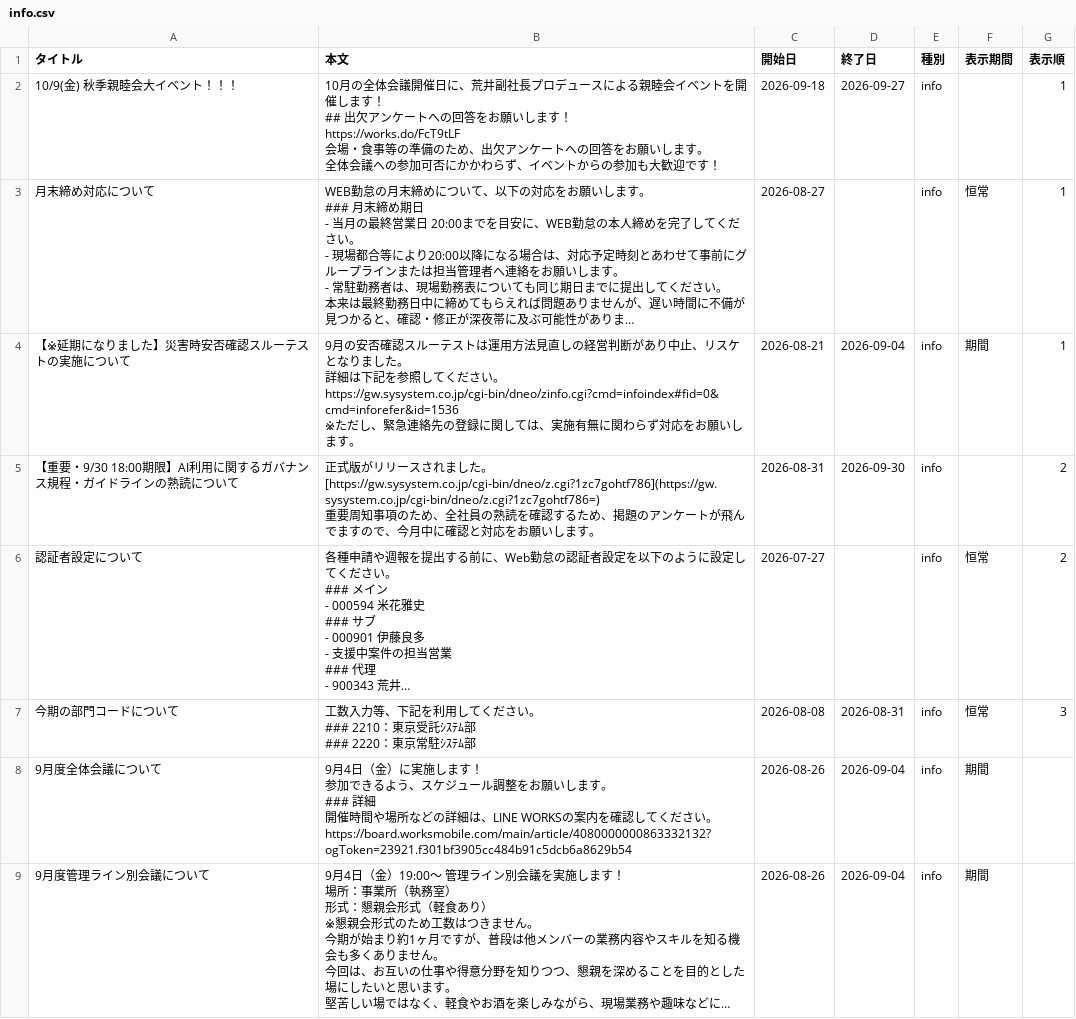
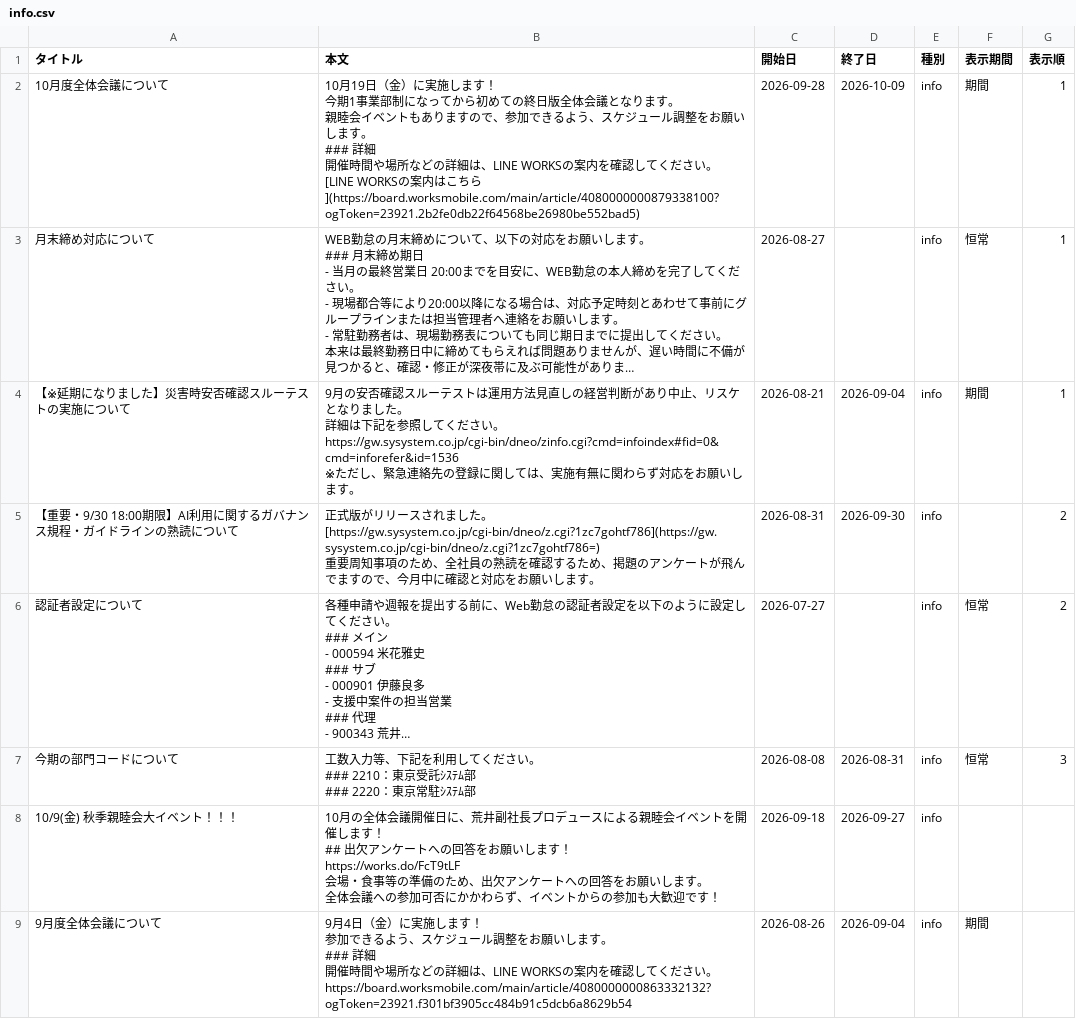
Before and after one commit to my000594/team-dashboard-fy2027, a CSV file: data/info.csv, drawn as a sheet; only a part is shown; the shorter side is filled out with more unchanged rows; long unchanged cells end in …; removed rows and columns are numbered as before the commit, all else as after; ↵ is a line break in a cell; the diff names each change by its address in the sheet, - before the commit and + after, or states it on an @@ line.

```diff
--- a/data/info.csv
+++ b/data/info.csv
-row 2: 10/9(金) 秋季親睦会大イベント！！！ | 10月の全体会議開催日に、荒井副社長プロデュースによる親睦会イベントを開催します！ ↵ ## 出欠アンケートへの回答をお願いします！ ↵ https://works.do/FcT9tLF ↵ 会場・食事等の準備のため、出欠アンケートへの回答をお願いします。 ↵ 全体会議への参加可否にかかわらず、イベントからの参加も大歓迎です！ | 2026-09-18 | 2026-09-27 | info |  | 1
+row 2: 10月度全体会議について | 10月19日（金）に実施します！ ↵ 今期1事業部制になってから初めての終日版全体会議となります。 ↵ 親睦会イベントもありますので、参加できるよう、スケジュール調整をお願いします。 ↵ ### 詳細 ↵ 開催時間や場所などの詳細は、LINE WORKSの案内を確認してください。 ↵ [LINE WORKSの案内はこちら](https://board.worksmobile.com/main/article/4080000000879338100?ogToken=23921.2b2fe0db22f64568be26980be552bad5) | 2026-09-28 | 2026-10-09 | info | 期間 | 1
+row 8: 10/9(金) 秋季親睦会大イベント！！！ | 10月の全体会議開催日に、荒井副社長プロデュースによる親睦会イベントを開催します！ ↵ ## 出欠アンケートへの回答をお願いします！ ↵ https://works.do/FcT9tLF ↵ 会場・食事等の準備のため、出欠アンケートへの回答をお願いします。 ↵ 全体会議への参加可否にかかわらず、イベントからの参加も大歓迎です！ | 2026-09-18 | 2026-09-27 | info
```
Also changed, not shown: data/3se_report.csv, data/3se_report_archive.csv.
